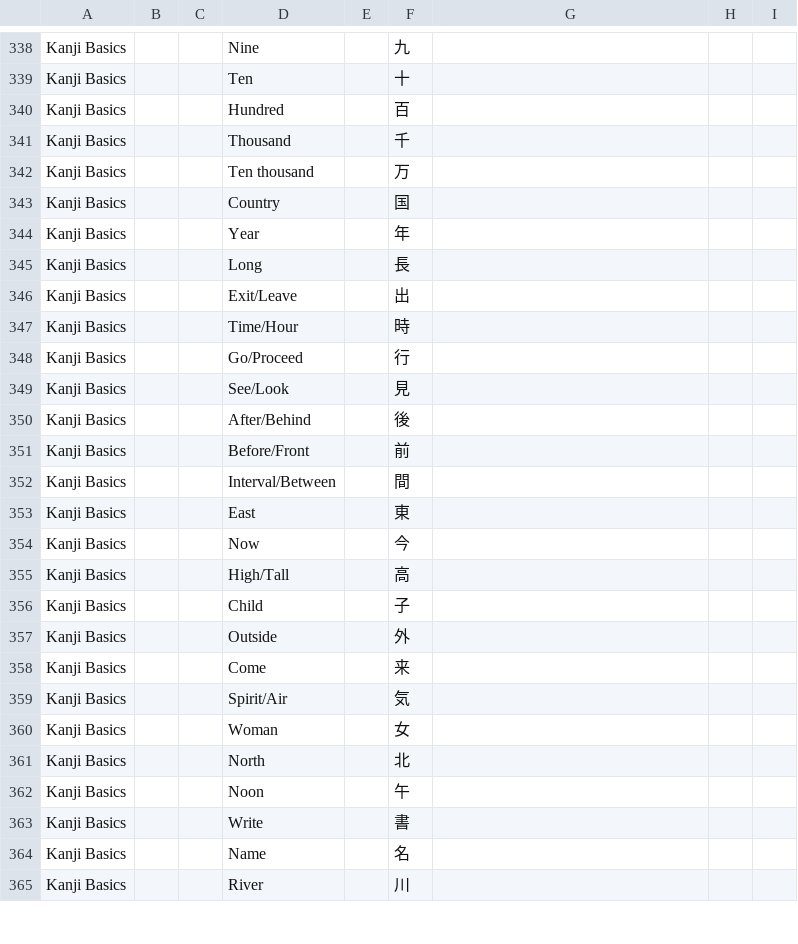
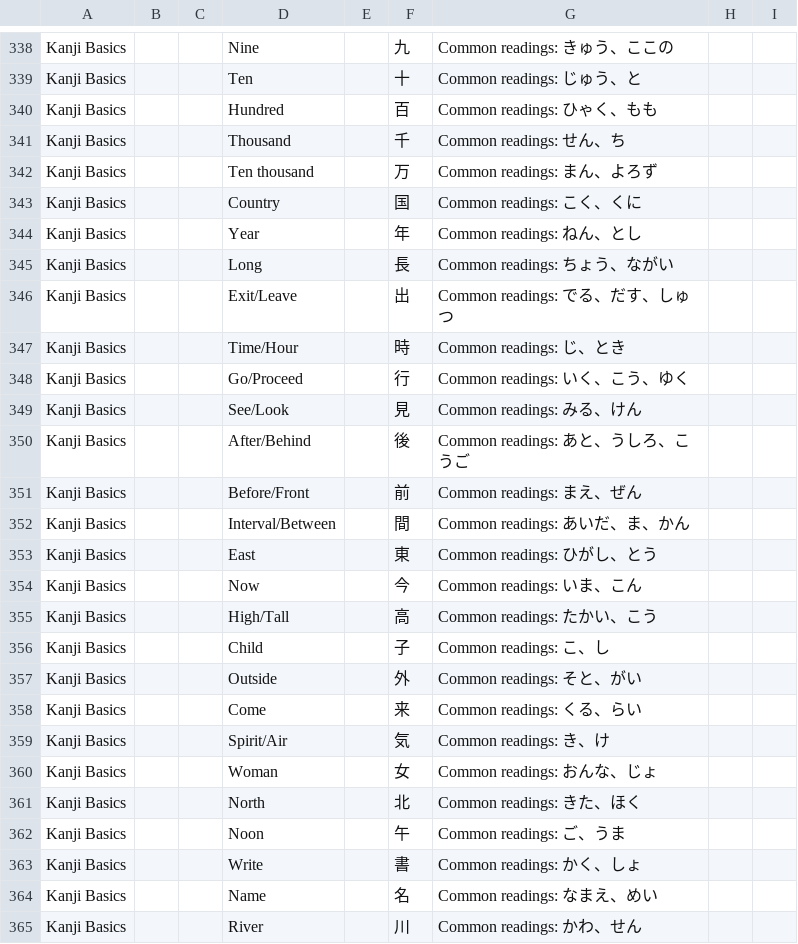
Before and after one commit to knakamura13/lingo-legend-flash-cards, a CSV file: jlpt_n5_flashcards_master.csv, drawn as a sheet; only a part is shown, gaps mark what is left out; the diff covers the shown part only; the diff names each change by its address in the sheet, - before the commit and + after, or states it on an @@ line.

Commit message:
feat: enhance Kanji Basics with comprehensive readings and fix critical gaps
- Add kun-yomi and on-yomi readings for all 75 fundamental N5 kanji
- Fix missing kanji: add 人 (person) and 校 (school) to incomplete entries
- Replace duplicate 語 entry with missing 南 (south) kanji
- Include context note for 々 iteration mark functionality
- Provide multiple common readings for each kanji (kun-yomi, on-yomi)
- Complete essential kanji foundation for N5 Japanese literacy

```diff
--- a/jlpt_n5_flashcards_master.csv
+++ b/jlpt_n5_flashcards_master.csv
-G338: (empty)
+G338: Common readings: きゅう、ここの
-G339: (empty)
+G339: Common readings: じゅう、と
-G340: (empty)
+G340: Common readings: ひゃく、もも
-G341: (empty)
+G341: Common readings: せん、ち
-G342: (empty)
+G342: Common readings: まん、よろず
-G343: (empty)
+G343: Common readings: こく、くに
-G344: (empty)
+G344: Common readings: ねん、とし
-G345: (empty)
+G345: Common readings: ちょう、ながい
-G346: (empty)
+G346: Common readings: でる、だす、しゅつ
-G347: (empty)
+G347: Common readings: じ、とき
-G348: (empty)
+G348: Common readings: いく、こう、ゆく
-G349: (empty)
+G349: Common readings: みる、けん
-G350: (empty)
+G350: Common readings: あと、うしろ、こうご
-G351: (empty)
+G351: Common readings: まえ、ぜん
-G352: (empty)
+G352: Common readings: あいだ、ま、かん
-G353: (empty)
+G353: Common readings: ひがし、とう
-G354: (empty)
+G354: Common readings: いま、こん
-G355: (empty)
+G355: Common readings: たかい、こう
-G356: (empty)
+G356: Common readings: こ、し
-G357: (empty)
+G357: Common readings: そと、がい
-G358: (empty)
+G358: Common readings: くる、らい
-G359: (empty)
+G359: Common readings: き、け
-G360: (empty)
+G360: Common readings: おんな、じょ
-G361: (empty)
+G361: Common readings: きた、ほく
-G362: (empty)
+G362: Common readings: ご、うま
-G363: (empty)
+G363: Common readings: かく、しょ
-G364: (empty)
+G364: Common readings: なまえ、めい
-G365: (empty)
+G365: Common readings: かわ、せん
```
Also changed, not shown: 1 added row, 1 removed row and 54 edited cells elsewhere in this file.
